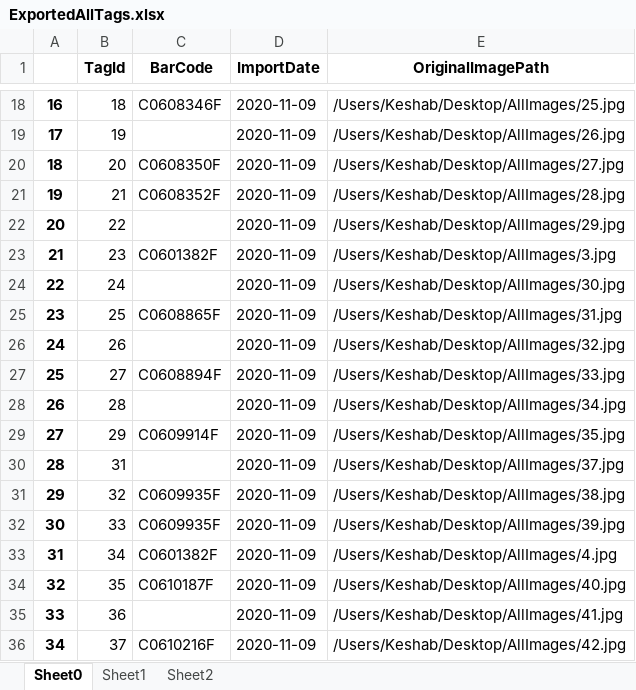
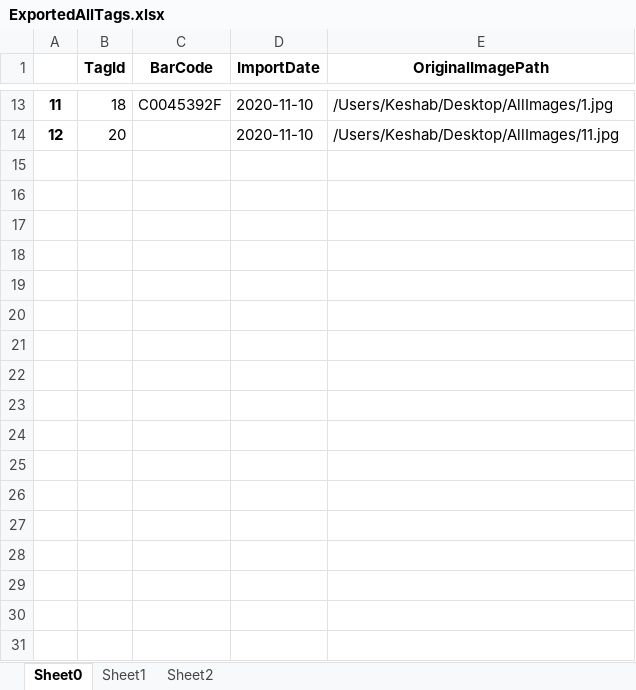
Before and after one commit to emcdona1/ocr_handwritten_labels, an Excel workbook: ExportedData/ExportedAllTags.xlsx, sheet Sheet0, drawn as a sheet; only a part is shown, gaps mark what is left out; values as stored, in another font and other column widths than the file's, no borders; removed rows and columns are numbered as before the commit, all else as after; the diff covers the shown part only; the diff names each change by its address in the sheet, - before the commit and + after, or states it on an @@ line.

Commit message:
Output to user selected folder

```diff
--- a/ExportedData/ExportedAllTags.xlsx (sheet Sheet0)
+++ b/ExportedData/ExportedAllTags.xlsx (sheet Sheet0)
@@ column A renumbered between rows 4 and 14 @@
-C13 (BarCode): C0608346F
+C13 (BarCode): C0045392F
-D13 (ImportDate): 2020-11-09
+D13 (ImportDate): 2020-11-10
-E13 (OriginalImagePath): /Users/Keshab/Desktop/AllImages/25.jpg
+E13 (OriginalImagePath): /Users/Keshab/Desktop/AllImages/1.jpg
-row 19: 17 | 19 |  | 2020-11-09 | /Users/Keshab/Desktop/AllImages/26.jpg
-C14 (BarCode): C0608350F
+C14 (BarCode): (empty)
-D14 (ImportDate): 2020-11-09
+D14 (ImportDate): 2020-11-10
-E14 (OriginalImagePath): /Users/Keshab/Desktop/AllImages/27.jpg
+E14 (OriginalImagePath): /Users/Keshab/Desktop/AllImages/11.jpg
-row 21: 19 | 21 | C0608352F | 2020-11-09 | /Users/Keshab/Desktop/AllImages/28.jpg
-row 22: 20 | 22 |  | 2020-11-09 | /Users/Keshab/Desktop/AllImages/29.jpg
-row 23: 21 | 23 | C0601382F | 2020-11-09 | /Users/Keshab/Desktop/AllImages/3.jpg
-row 24: 22 | 24 |  | 2020-11-09 | /Users/Keshab/Desktop/AllImages/30.jpg
-row 25: 23 | 25 | C0608865F | 2020-11-09 | /Users/Keshab/Desktop/AllImages/31.jpg
-row 26: 24 | 26 |  | 2020-11-09 | /Users/Keshab/Desktop/AllImages/32.jpg
-row 27: 25 | 27 | C0608894F | 2020-11-09 | /Users/Keshab/Desktop/AllImages/33.jpg
-row 28: 26 | 28 |  | 2020-11-09 | /Users/Keshab/Desktop/AllImages/34.jpg
-row 29: 27 | 29 | C0609914F | 2020-11-09 | /Users/Keshab/Desktop/AllImages/35.jpg
-row 30: 28 | 31 |  | 2020-11-09 | /Users/Keshab/Desktop/AllImages/37.jpg
-row 31: 29 | 32 | C0609935F | 2020-11-09 | /Users/Keshab/Desktop/AllImages/38.jpg
-row 32: 30 | 33 | C0609935F | 2020-11-09 | /Users/Keshab/Desktop/AllImages/39.jpg
-row 33: 31 | 34 | C0601382F | 2020-11-09 | /Users/Keshab/Desktop/AllImages/4.jpg
-row 34: 32 | 35 | C0610187F | 2020-11-09 | /Users/Keshab/Desktop/AllImages/40.jpg
-row 35: 33 | 36 |  | 2020-11-09 | /Users/Keshab/Desktop/AllImages/41.jpg
-row 36: 34 | 37 | C0610216F | 2020-11-09 | /Users/Keshab/Desktop/AllImages/42.jpg
```
Also changed, not shown: 1 added row, 51 removed rows and 30 edited cells elsewhere in this sheet, sheet Sheet1, sheet Sheet2, ExportedData/SingleTag_1.xlsx, 4 other files.
